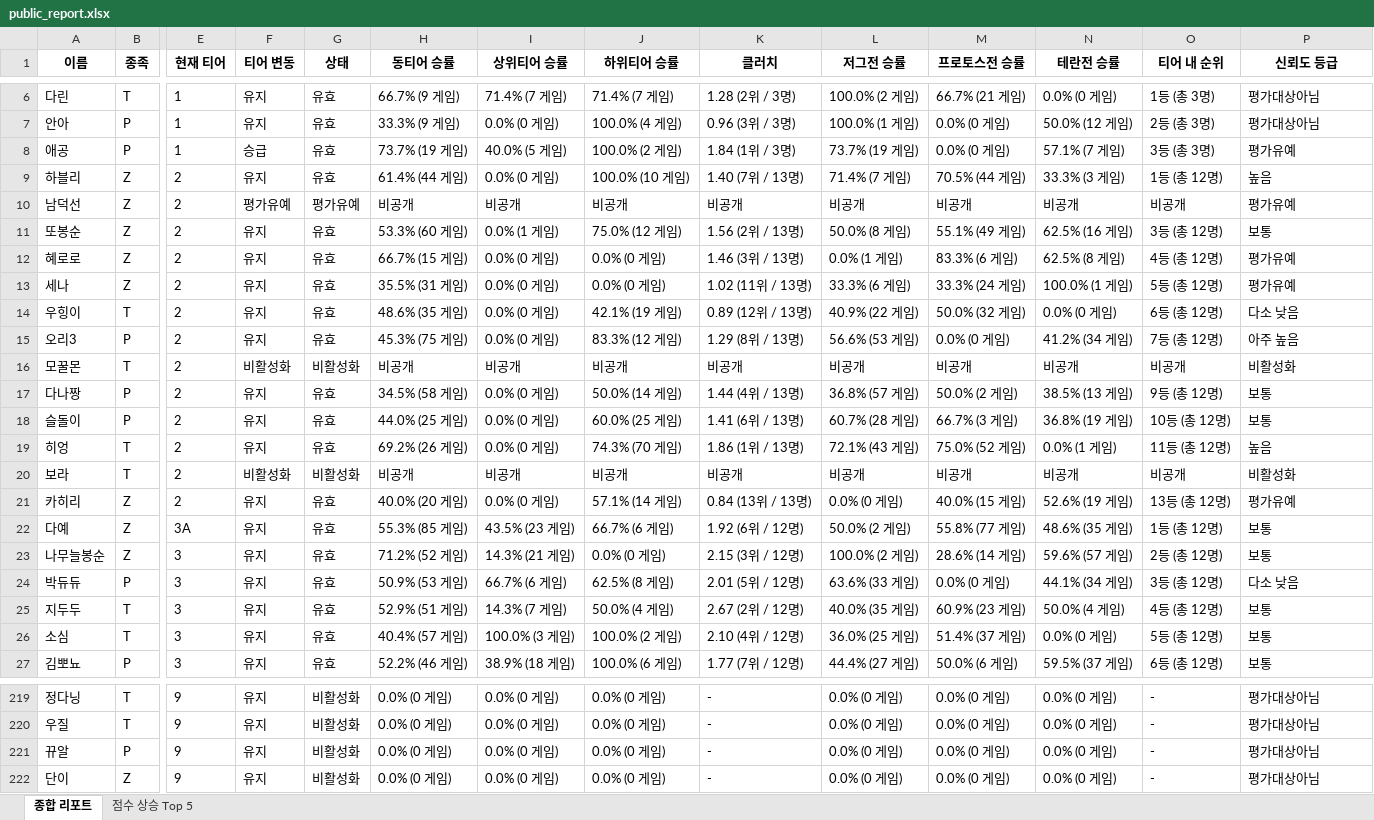
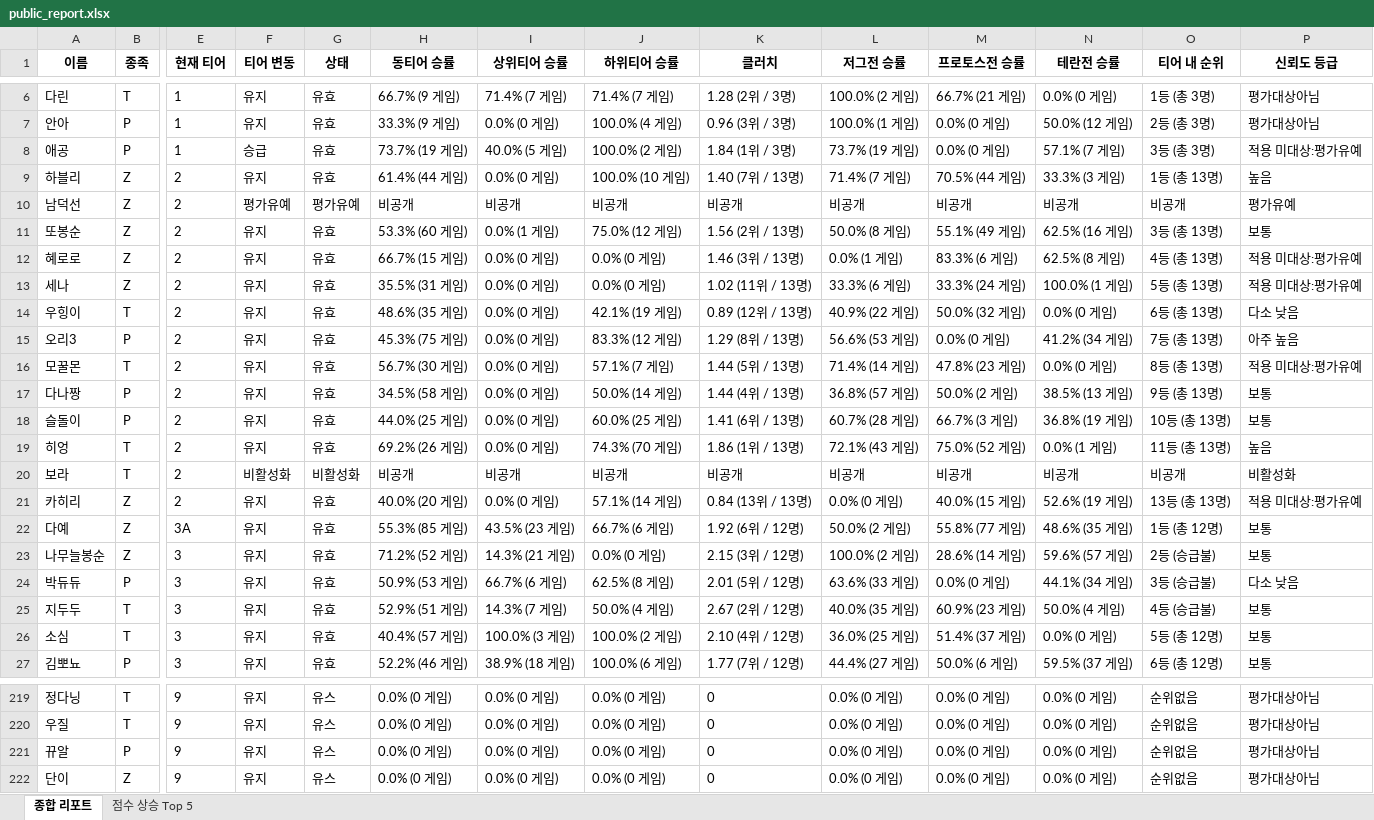
Before and after one commit to koracle0001/sc-tier-dashboard, an Excel workbook: public_report.xlsx, sheet 종합 리포트, drawn as a sheet; only a part is shown, gaps mark what is left out; values as stored, in another font and other column widths than the file's, no borders; the diff covers the shown part only; the diff names each change by its address in the sheet, - before the commit and + after, or states it on an @@ line.

```diff
--- a/public_report.xlsx (sheet 종합 리포트)
+++ b/public_report.xlsx (sheet 종합 리포트)
-P8 (신뢰도 등급): 평가유예
+P8 (신뢰도 등급): 적용 미대상:평가유예
-O9 (티어 내 순위): 1등 (총 12명)
+O9 (티어 내 순위): 1등 (총 13명)
-O11 (티어 내 순위): 3등 (총 12명)
+O11 (티어 내 순위): 3등 (총 13명)
-O12 (티어 내 순위): 4등 (총 12명)
+O12 (티어 내 순위): 4등 (총 13명)
-P12:P13 (신뢰도 등급): 평가유예
+P12:P13 (신뢰도 등급): 적용 미대상:평가유예
-O13 (티어 내 순위): 5등 (총 12명)
+O13 (티어 내 순위): 5등 (총 13명)
-O14 (티어 내 순위): 6등 (총 12명)
+O14 (티어 내 순위): 6등 (총 13명)
-O15 (티어 내 순위): 7등 (총 12명)
+O15 (티어 내 순위): 7등 (총 13명)
-F16 (티어 변동): 비활성화
+F16 (티어 변동): 유지
-G16 (상태): 비활성화
+G16 (상태): 유효
-H16 (동티어 승률): 비공개
+H16 (동티어 승률): 56.7% (30 게임)
-I16 (상위티어 승률): 비공개
+I16 (상위티어 승률): 0.0% (0 게임)
-J16 (하위티어 승률): 비공개
+J16 (하위티어 승률): 57.1% (7 게임)
-K16 (클러치): 비공개
+K16 (클러치): 1.44 (5위 / 13명)
-L16 (저그전 승률): 비공개
+L16 (저그전 승률): 71.4% (14 게임)
-M16 (프로토스전 승률): 비공개
+M16 (프로토스전 승률): 47.8% (23 게임)
-N16 (테란전 승률): 비공개
+N16 (테란전 승률): 0.0% (0 게임)
-O16 (티어 내 순위): 비공개
+O16 (티어 내 순위): 8등 (총 13명)
-P16 (신뢰도 등급): 비활성화
+P16 (신뢰도 등급): 적용 미대상:평가유예
-O17 (티어 내 순위): 9등 (총 12명)
+O17 (티어 내 순위): 9등 (총 13명)
-O18 (티어 내 순위): 10등 (총 12명)
+O18 (티어 내 순위): 10등 (총 13명)
-O19 (티어 내 순위): 11등 (총 12명)
+O19 (티어 내 순위): 11등 (총 13명)
-O21 (티어 내 순위): 13등 (총 12명)
+O21 (티어 내 순위): 13등 (총 13명)
-P21 (신뢰도 등급): 평가유예
+P21 (신뢰도 등급): 적용 미대상:평가유예
-O23 (티어 내 순위): 2등 (총 12명)
+O23 (티어 내 순위): 2등 (승급불)
-O24 (티어 내 순위): 3등 (총 12명)
+O24 (티어 내 순위): 3등 (승급불)
-O25 (티어 내 순위): 4등 (총 12명)
+O25 (티어 내 순위): 4등 (승급불)
-G219:G222 (상태): 비활성화
+G219:G222 (상태): 유스
-K219:K222 (클러치): -
+K219:K222 (클러치): 0
-O219:O222 (티어 내 순위): -
+O219:O222 (티어 내 순위): 순위없음
```
Also changed, not shown: 78 edited cells elsewhere in this sheet.
